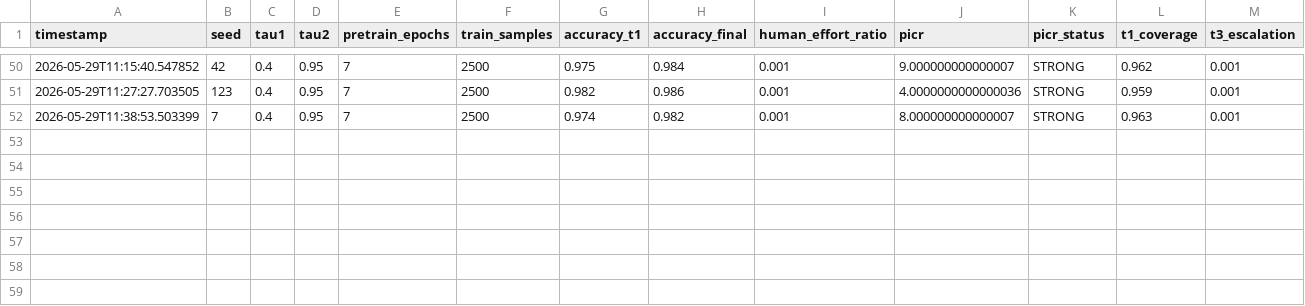
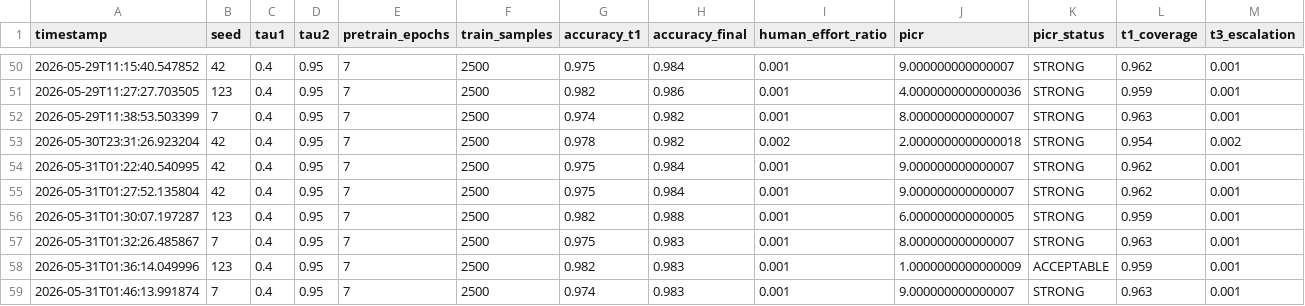
Before and after one commit to saaket2006/nlp-text-classification-categorization, a CSV file: logs/dbpedia_14/experiment_log.csv, drawn as a sheet; only a part is shown, gaps mark what is left out.

Commit message:
v2 (2 datasets with all the metrics)

```diff
--- a/logs/dbpedia_14/experiment_log.csv
+++ b/logs/dbpedia_14/experiment_log.csv
@@ -52 +52,8 @@ timestamp,seed,tau1,tau2,pretrain_epochs,train_samples,accuracy_t1,accuracy_fina
 2026-05-29T11:38:53.503399,7,0.4,0.95,7,2500,0.974,0.982,0.001,8.000000000000007,STRONG,0.963,0.001
+2026-05-30T23:31:26.923204,42,0.4,0.95,7,2500,0.978,0.982,0.002,2.0000000000000018,STRONG,0.954,0.002
+2026-05-31T01:22:40.540995,42,0.4,0.95,7,2500,0.975,0.984,0.001,9.000000000000007,STRONG,0.962,0.001
+2026-05-31T01:27:52.135804,42,0.4,0.95,7,2500,0.975,0.984,0.001,9.000000000000007,STRONG,0.962,0.001
+2026-05-31T01:30:07.197287,123,0.4,0.95,7,2500,0.982,0.988,0.001,6.000000000000005,STRONG,0.959,0.001
+2026-05-31T01:32:26.485867,7,0.4,0.95,7,2500,0.975,0.983,0.001,8.000000000000007,STRONG,0.963,0.001
+2026-05-31T01:36:14.049996,123,0.4,0.95,7,2500,0.982,0.983,0.001,1.0000000000000009,ACCEPTABLE,0.959,0.001
+2026-05-31T01:46:13.991874,7,0.4,0.95,7,2500,0.974,0.983,0.001,9.000000000000007,STRONG,0.963,0.001
```
Also changed, not shown: logs/ag_news/experiment_log.csv, 17 other files.
